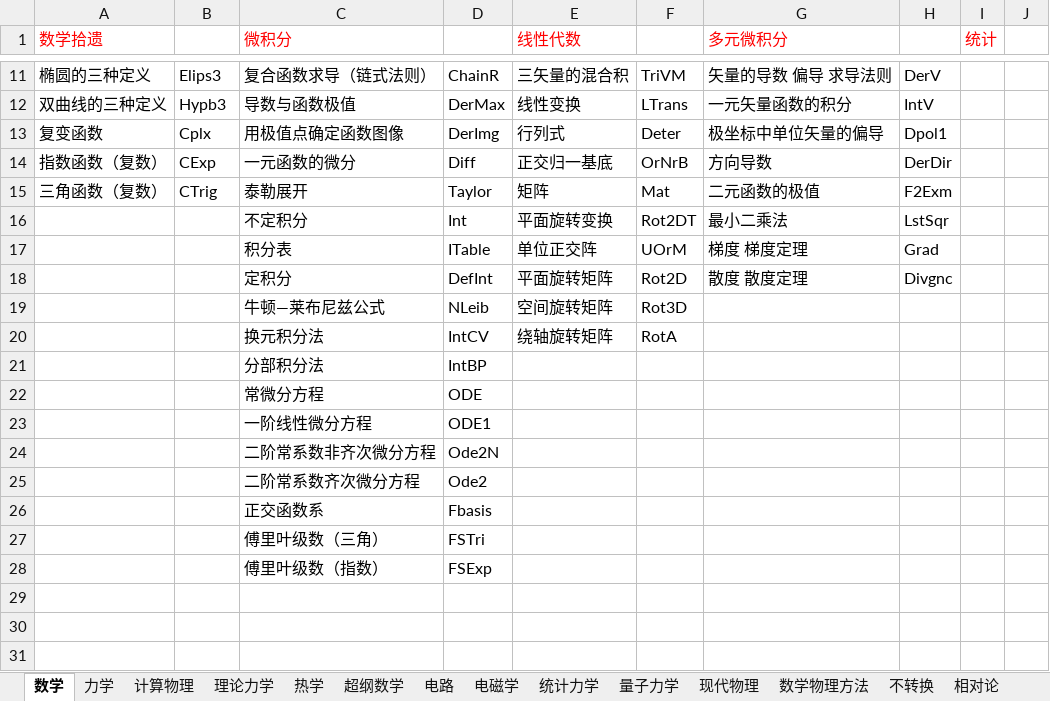
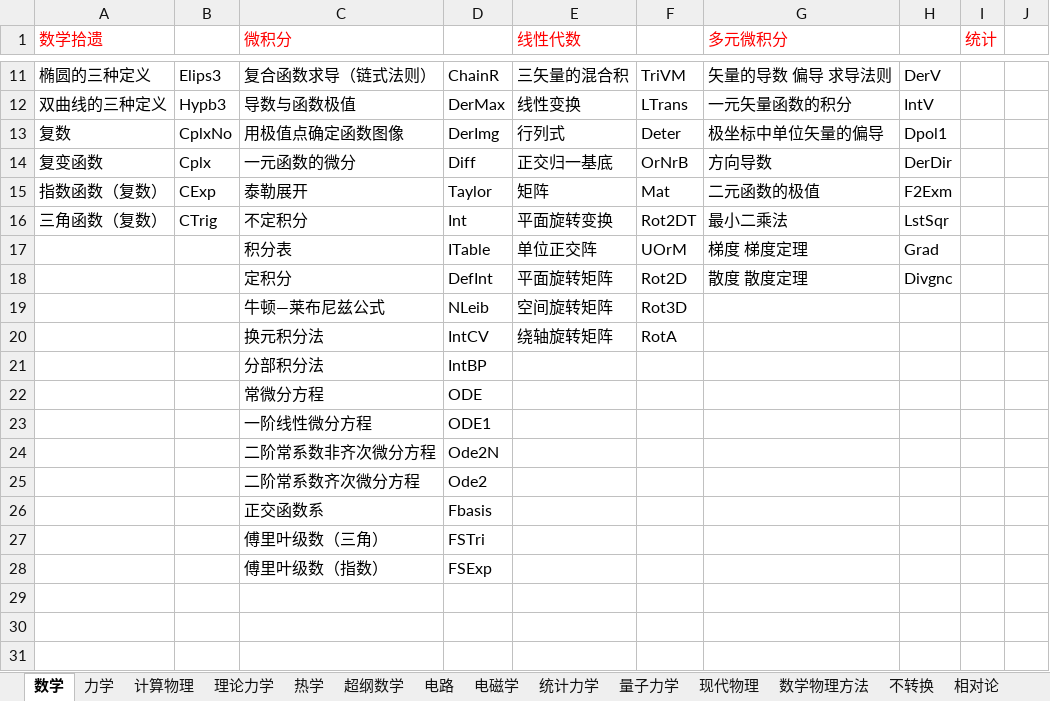
Before and after one commit to wuliwiki/PhysWiki-log, an Excel workbook: 词条标签对照表.xlsx, sheet 数学, drawn as a sheet; only a part is shown, gaps mark what is left out; the shorter side is filled out with more unchanged rows; values as stored, in another font and other column widths than the file's, no borders; the diff names each change by its address in the sheet, - before the commit and + after, or states it on an @@ line.

```diff
--- a/词条标签对照表.xlsx (sheet 数学)
+++ b/词条标签对照表.xlsx (sheet 数学)
-A13 (数学拾遗): 复变函数
+A13 (数学拾遗): 复数
-B13: Cplx
+B13: CplxNo
-A14 (数学拾遗): 指数函数（复数）
+A14 (数学拾遗): 复变函数
-B14: CExp
+B14: Cplx
-A15 (数学拾遗): 三角函数（复数）
+A15 (数学拾遗): 指数函数（复数）
-B15: CTrig
+B15: CExp
-A16 (数学拾遗): (empty)
+A16 (数学拾遗): 三角函数（复数）
-B16: (empty)
+B16: CTrig
+row 29: (empty)
```
Also changed, not shown: timer.xlsx, 7 other files.
